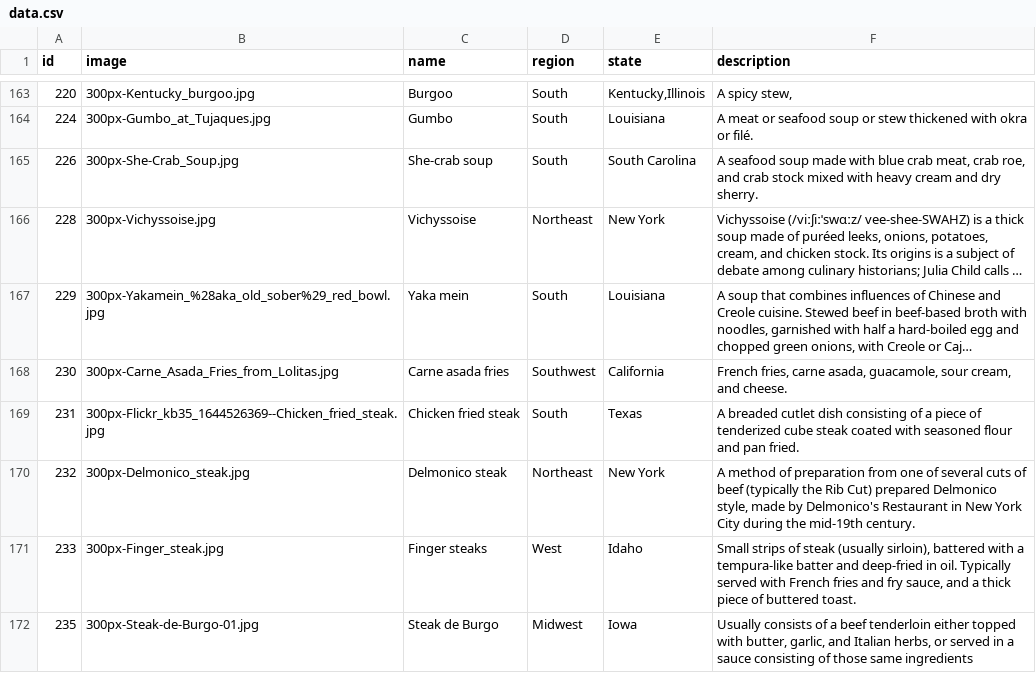
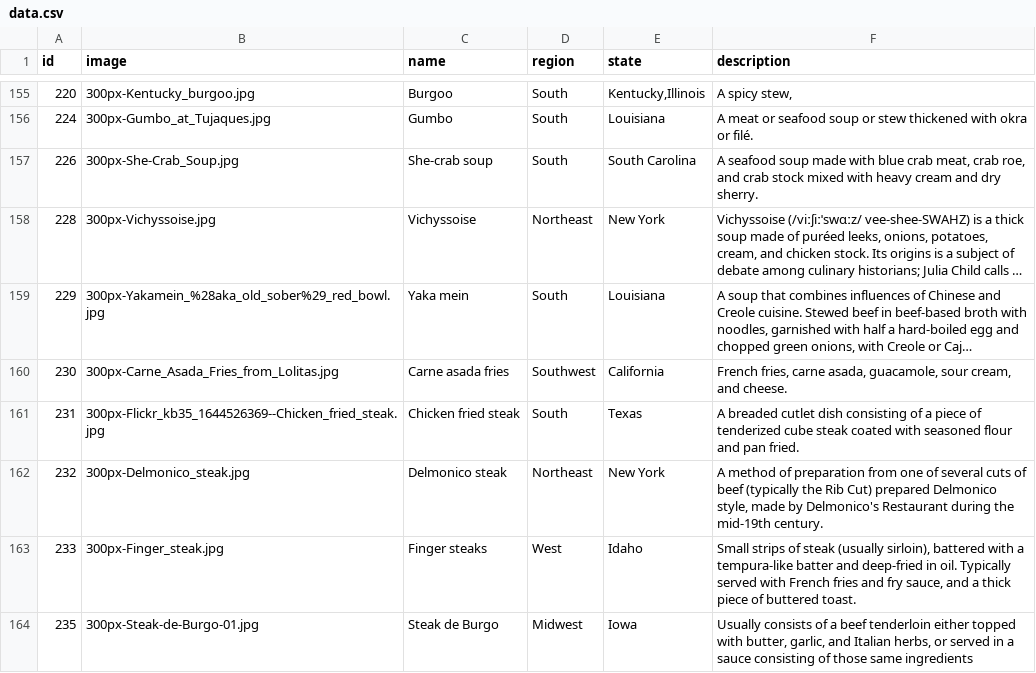
Before and after one commit to wenright/dishdle, a CSV file: public/data/data.csv, drawn as a sheet; only a part is shown, gaps mark what is left out; long unchanged cells end in …; the diff covers the shown part only.

```diff
--- a/public/data/data.csv
+++ b/public/data/data.csv
@@ -169,3 +161,3 @@ id|image|name|region|state|description
 231|300px-Flickr_kb35_1644526369--Chicken_fried_steak.jpg|Chicken fried steak|South|Texas|A breaded cutlet dish consisting of a piece of tenderized cube steak coated with seasoned flour and pan fried.
-232|300px-Delmonico_steak.jpg|Delmonico steak|Northeast|New York|A method of preparation from one of several cuts of beef (typically the Rib Cut) prepared Delmonico style, made by Delmonico's Restaurant in New York City during the mid-19th century.
+232|300px-Delmonico_steak.jpg|Delmonico steak|Northeast|New York|A method of preparation from one of several cuts of beef (typically the Rib Cut) prepared Delmonico style, made by Delmonico's Restaurant during the mid-19th century.
 233|300px-Finger_steak.jpg|Finger steaks|West|Idaho|Small strips of steak (usually sirloin), battered with a tempura-like batter and deep-fried in oil. Typically served with French fries and fry sauce, and a thick piece of buttered toast.
```
Also changed, not shown: 8 removed rows and 6 edited cells elsewhere in this file.
